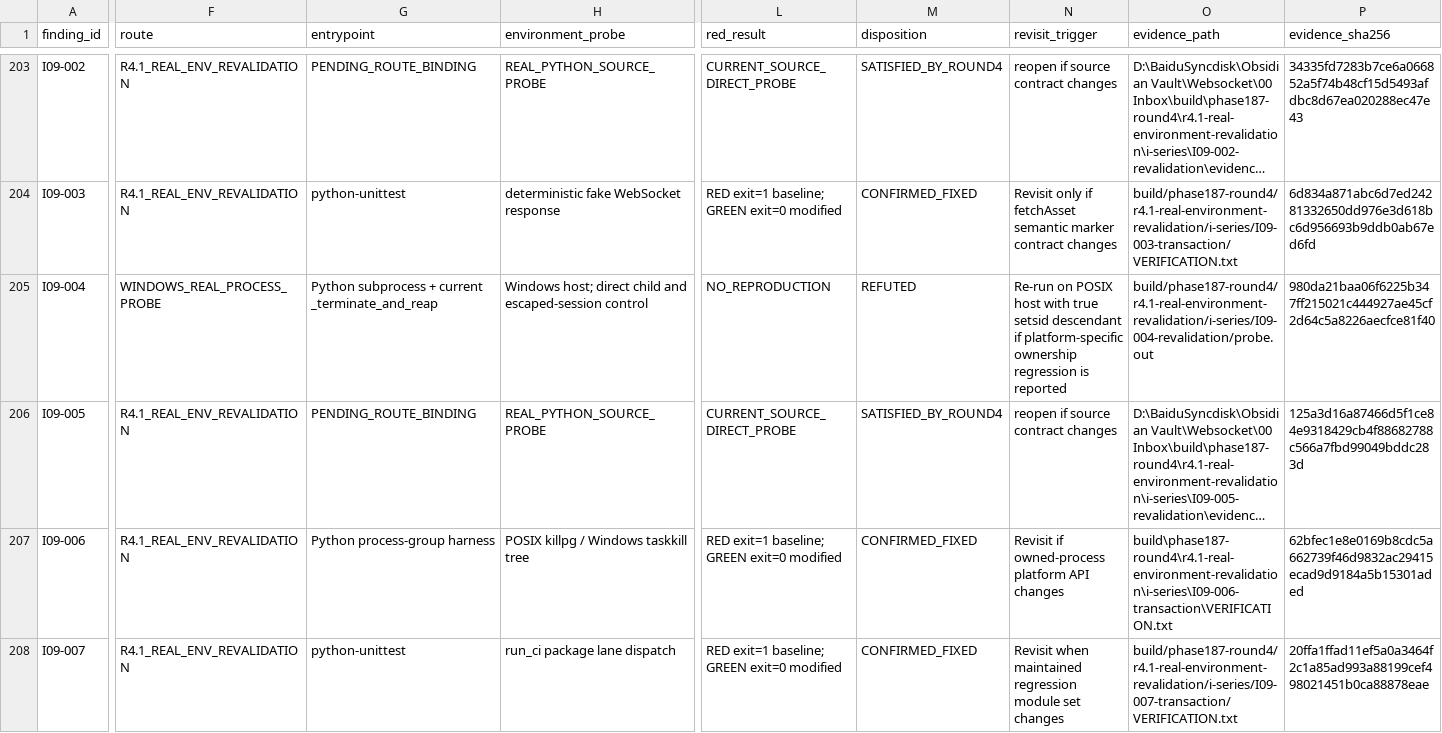
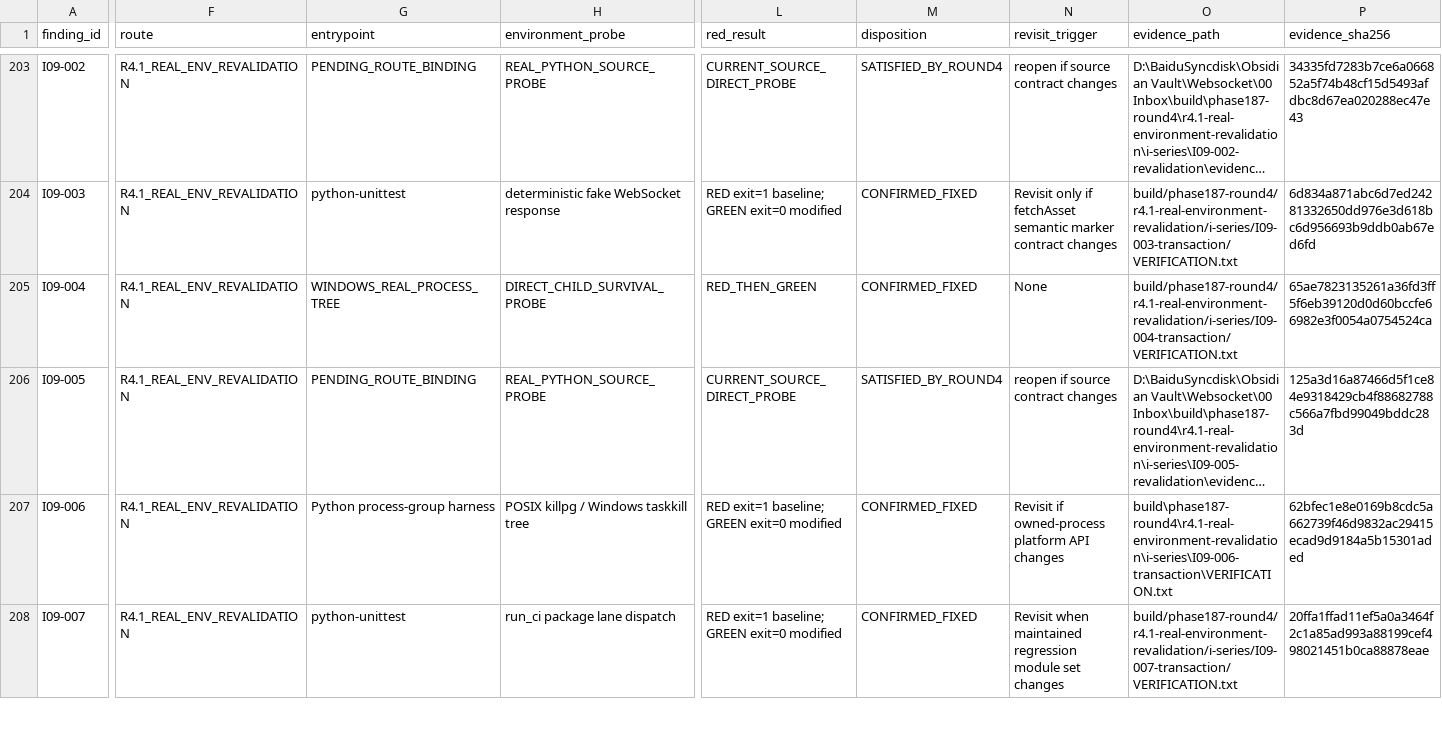
Before and after one commit to JianbinLiu-CFLab/unity-foxglove-sdk, a TSV file: build/phase187-round4/r4.1-real-environment-revalidation/i-series/R4.1-I_REFUTED_EVIDENCE_CORRECTION_20260912.tsv, drawn as a sheet; only a part is shown, gaps mark what is left out; long unchanged cells end in …; the diff covers the shown part only; the diff names each change by its address in the sheet, - before the commit and + after, or states it on an @@ line.

Commit message:
evidence(i09-004): close process tree cleanup finding

```diff
--- a/build/phase187-round4/r4.1-real-environment-revalidation/i-series/R4.1-I_REFUTED_EVIDENCE_CORRECTION_20260912.tsv
+++ b/build/phase187-round4/r4.1-real-environment-revalidation/i-series/R4.1-I_REFUTED_EVIDENCE_CORRECTION_20260912.tsv
-F205 (route): WINDOWS_REAL_PROCESS_PROBE
+F205 (route): R4.1_REAL_ENV_REVALIDATION
-G205 (entrypoint): Python subprocess + current _terminate_and_reap
+G205 (entrypoint): WINDOWS_REAL_PROCESS_TREE
-H205 (environment_probe): Windows host; direct child and escaped-session control
+H205 (environment_probe): DIRECT_CHILD_SURVIVAL_PROBE
-L205 (red_result): NO_REPRODUCTION
+L205 (red_result): RED_THEN_GREEN
-M205 (disposition): REFUTED
+M205 (disposition): CONFIRMED_FIXED
-N205 (revisit_trigger): Re-run on POSIX host with true setsid descendant if platform-specific ownership regression is reported
+N205 (revisit_trigger): None
-O205 (evidence_path): build/phase187-round4/r4.1-real-environment-revalidation/i-series/I09-004-revalidation/probe.out
+O205 (evidence_path): build/phase187-round4/r4.1-real-environment-revalidation/i-series/I09-004-transaction/VERIFICATION.txt
-P205 (evidence_sha256): 980da21baa06f6225b347ff215021c444927ae45cf2d64c5a8226aecfce81f40
+P205 (evidence_sha256): 65ae7823135261a36fd3ff5f6eb39120d0d60bccfe66982e3f0054a0754524ca
```
Also changed, not shown: 6 edited cells elsewhere in this file.
